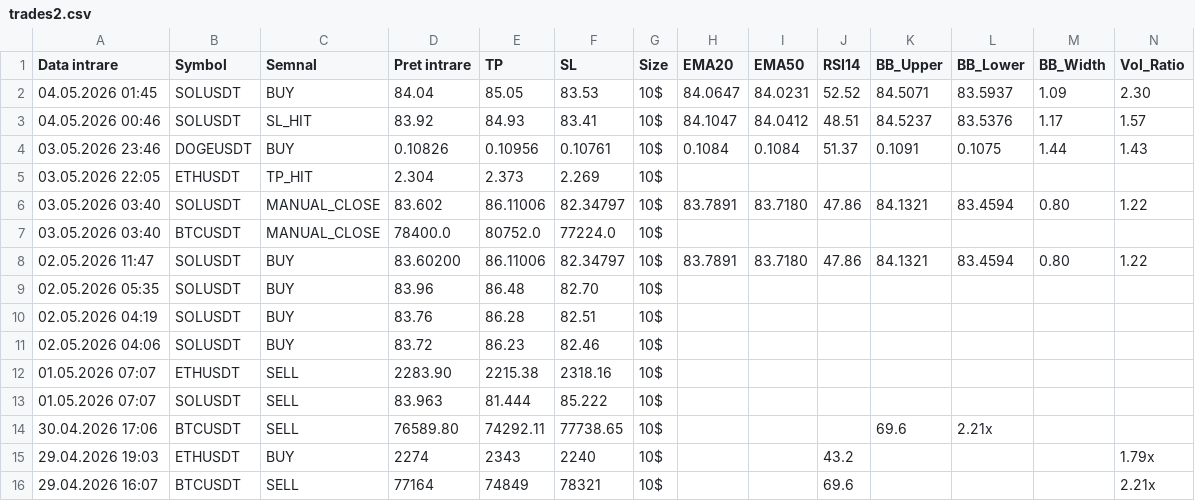
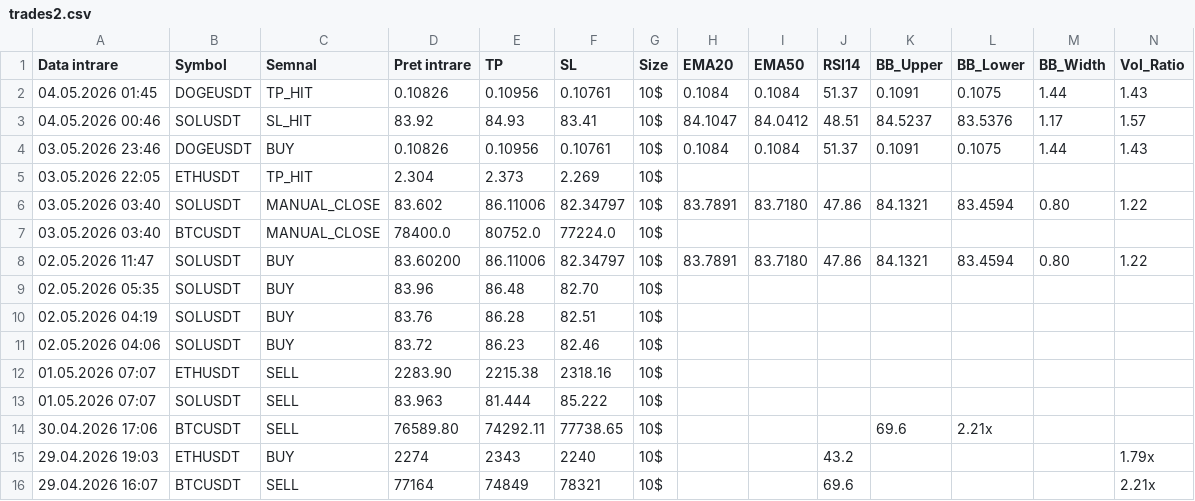
Before and after one commit to luchianromeo-art/claude-tradingview-mcp-trading, a CSV file: data/trades2.csv, drawn as a sheet; only a part is shown; removed rows and columns are numbered as before the commit, all else as after; rows hold the shown columns only; the diff names each change by its address in the sheet, - before the commit and + after, or states it on an @@ line.

Commit message:
Bot2 update data/trades2.csv

```diff
--- a/data/trades2.csv
+++ b/data/trades2.csv
-row 2: 04.05.2026 01:45 | SOLUSDT | BUY | 84.04 | 85.05 | 83.53 | 10$ | 84.0647 | 84.0231 | 52.52 | 84.5071 | 83.5937 | 1.09 | 2.30
+row 2: 04.05.2026 01:45 | DOGEUSDT | TP_HIT | 0.10826 | 0.10956 | 0.10761 | 10$ | 0.1084 | 0.1084 | 51.37 | 0.1091 | 0.1075 | 1.44 | 1.43
```
